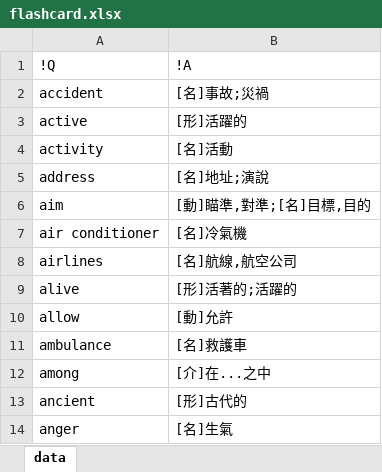
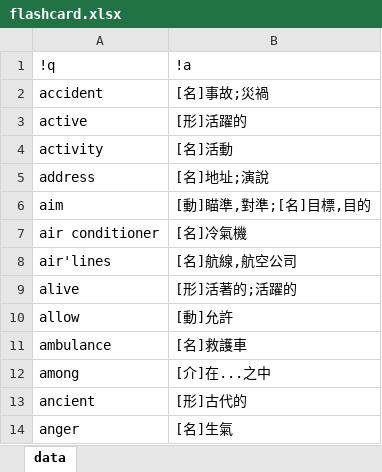
Before and after one commit to pulipulichen/voc4fun-client, an Excel workbook: www/data/flashcard.xlsx, sheet data, drawn as a sheet; only a part is shown; values as stored, in another font and other column widths than the file's, no borders; removed rows and columns are numbered as before the commit, all else as after; the diff covers the shown part only; the diff names each change by its address in the sheet, - before the commit and + after, or states it on an @@ line.

```diff
--- a/www/data/flashcard.xlsx (sheet data)
+++ b/www/data/flashcard.xlsx (sheet data)
-row 1: !Q | !A
+row 1: !q | !a
-A8: airlines
+A8: air'lines
```
Also changed, not shown: 287 removed rows elsewhere in this sheet, 6 other files.
